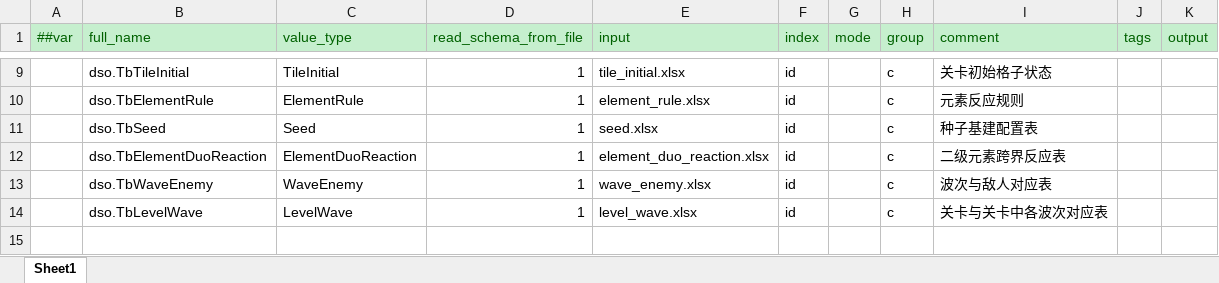
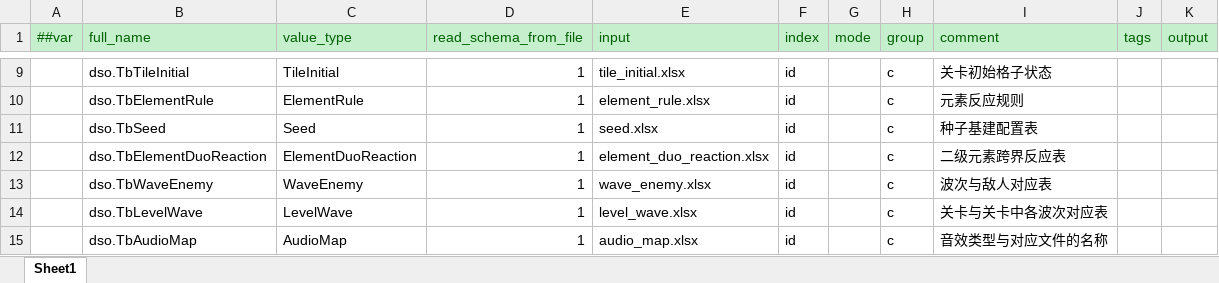
Before and after one commit to 5FYZhou/deepseaoil, an Excel workbook: ConfigWorkspace/Data/__tables__.xlsx, sheet Sheet1, drawn as a sheet; only a part is shown, gaps mark what is left out; values as stored, in another font and other column widths than the file's, no borders; the diff names each change by its address in the sheet, - before the commit and + after, or states it on an @@ line.

```diff
--- a/ConfigWorkspace/Data/__tables__.xlsx (sheet Sheet1)
+++ b/ConfigWorkspace/Data/__tables__.xlsx (sheet Sheet1)
+row 15:  | dso.TbAudioMap | AudioMap | 1 | audio_map.xlsx | id |  | c | 音效类型与对应文件的名称
```
Also changed, not shown: ConfigWorkspace/Data/__enums__.xlsx, 22 other files.
